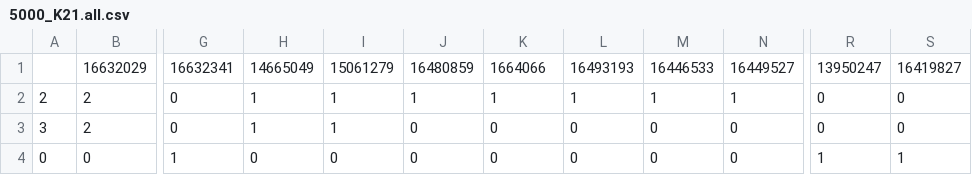
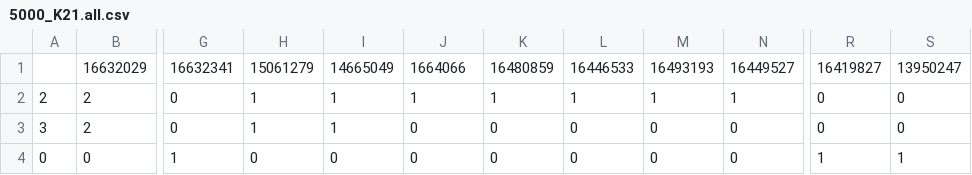
Before and after one commit to lauren-mak/ariadne-assembly-support, a CSV file: test_output/5000_K21.all.csv, drawn as a sheet; only a part is shown, gaps mark what is left out; the diff names each change by its address in the sheet, - before the commit and + after, or states it on an @@ line.

```diff
--- a/test_output/5000_K21.all.csv
+++ b/test_output/5000_K21.all.csv
-H1: 14665049
+H1: 15061279
-I1: 15061279
+I1: 14665049
-J1: 16480859
+J1: 1664066
-K1: 1664066
+K1: 16480859
-L1: 16493193
+L1: 16446533
-M1: 16446533
+M1: 16493193
-R1: 13950247
+R1: 16419827
-S1: 16419827
+S1: 13950247
```
Also changed, not shown: test_output/5000_K21.edges.csv, 26 other files.
